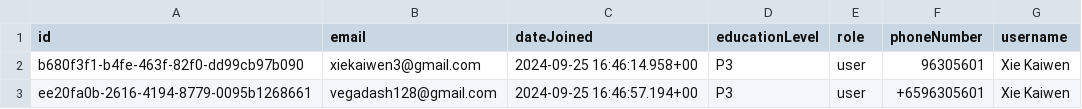
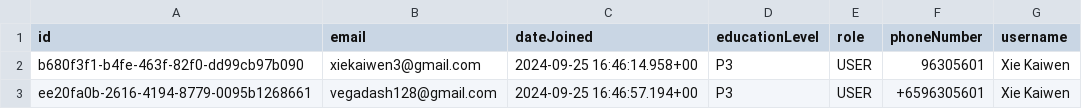
Before and after one commit to XieKaiwen/PaperDB_V2_next, a CSV file: src/data/user.csv, drawn as a sheet.

```diff
--- a/src/data/user.csv
+++ b/src/data/user.csv
@@ -1,3 +1,3 @@
 id,email,dateJoined,educationLevel,role,phoneNumber,username
-b680f3f1-b4fe-463f-82f0-dd99cb97b090,xiekaiwen3@gmail.com,2024-09-25 16:46:14.958+00,P3,user,96305601,Xie Kaiwen
-ee20fa0b-2616-4194-8779-0095b1268661,vegadash128@gmail.com,2024-09-25 16:46:57.194+00,P3,user,+6596305601,Xie Kaiwen
+b680f3f1-b4fe-463f-82f0-dd99cb97b090,xiekaiwen3@gmail.com,2024-09-25 16:46:14.958+00,P3,USER,96305601,Xie Kaiwen
+ee20fa0b-2616-4194-8779-0095b1268661,vegadash128@gmail.com,2024-09-25 16:46:57.194+00,P3,USER,+6596305601,Xie Kaiwen
```
Also changed, not shown: 12 other files.
